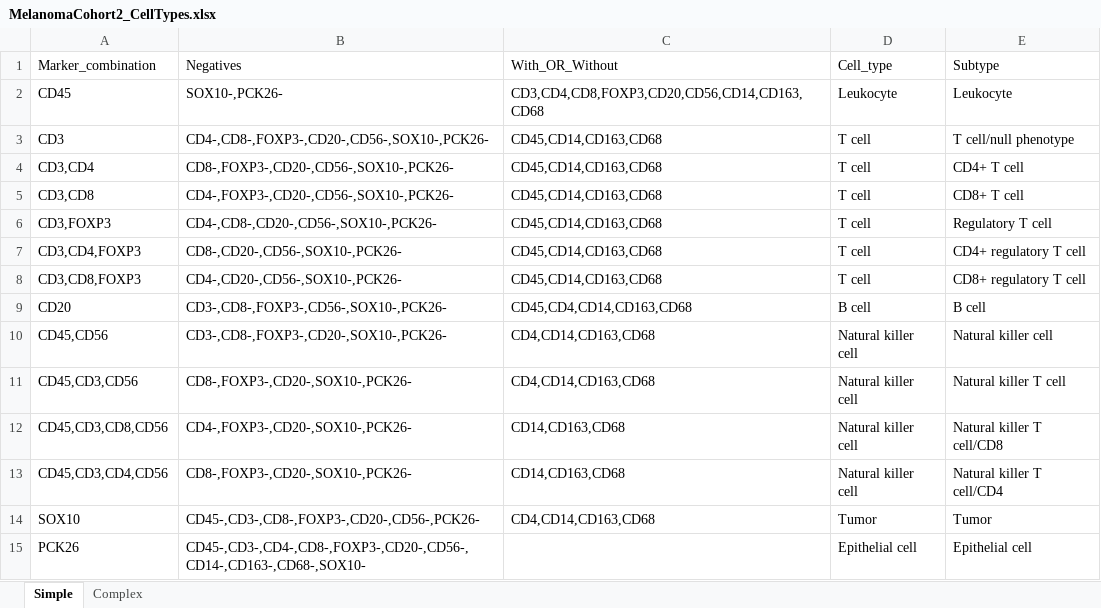
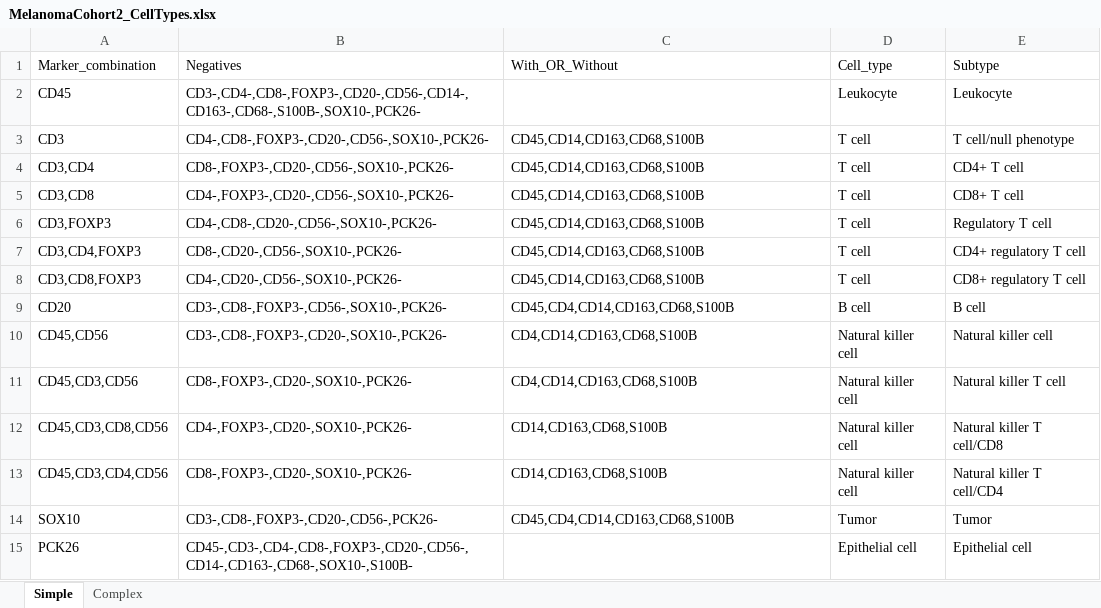
Before and after one commit to soccin/Melanoma_IL2__Final-Cohort2, an Excel workbook: meta/MelanomaCohort2_CellTypes.xlsx, sheet Simple, drawn as a sheet; values as stored, in another font and other column widths than the file's, no borders; the diff names each change by its address in the sheet, - before the commit and + after, or states it on an @@ line.

```diff
--- a/meta/MelanomaCohort2_CellTypes.xlsx (sheet Simple)
+++ b/meta/MelanomaCohort2_CellTypes.xlsx (sheet Simple)
-B2: SOX10-,PCK26-
+B2: CD3-,CD4-,CD8-,FOXP3-,CD20-,CD56-,CD14-,CD163-,CD68-,S100B-,SOX10-,PCK26-
-C2: CD3,CD4,CD8,FOXP3,CD20,CD56,CD14,CD163,CD68
+C2: (empty)
-C3:C8: CD45,CD14,CD163,CD68
+C3:C8: CD45,CD14,CD163,CD68,S100B
-C9: CD45,CD4,CD14,CD163,CD68
+C9: CD45,CD4,CD14,CD163,CD68,S100B
-C10:C11: CD4,CD14,CD163,CD68
+C10:C11: CD4,CD14,CD163,CD68,S100B
-C12:C13: CD14,CD163,CD68
+C12:C13: CD14,CD163,CD68,S100B
-B14: CD45-,CD3-,CD8-,FOXP3-,CD20-,CD56-,PCK26-
+B14: CD3-,CD8-,FOXP3-,CD20-,CD56-,PCK26-
-C14: CD4,CD14,CD163,CD68
+C14: CD45,CD4,CD14,CD163,CD68,S100B
-B15: CD45-,CD3-,CD4-,CD8-,FOXP3-,CD20-,CD56-,CD14-,CD163-,CD68-,SOX10-
+B15: CD45-,CD3-,CD4-,CD8-,FOXP3-,CD20-,CD56-,CD14-,CD163-,CD68-,SOX10-,S100B-
```
Also changed, not shown: sheet Complex, meta/MelanomaCohort2_FOVannotations.xlsx, meta/MelanomaCohort2_MarkerDescriptions.xlsx, 6 other files.
